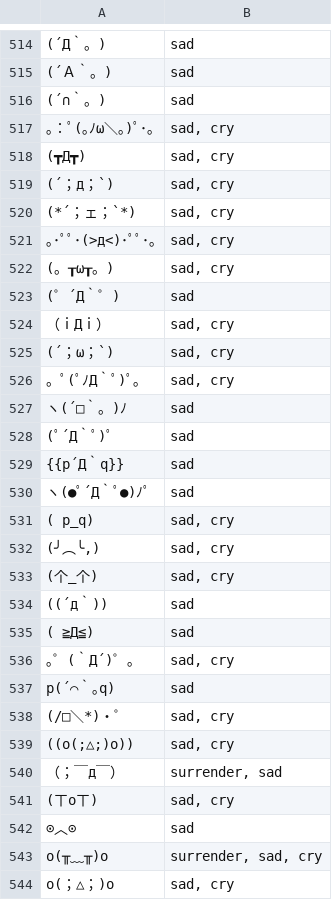
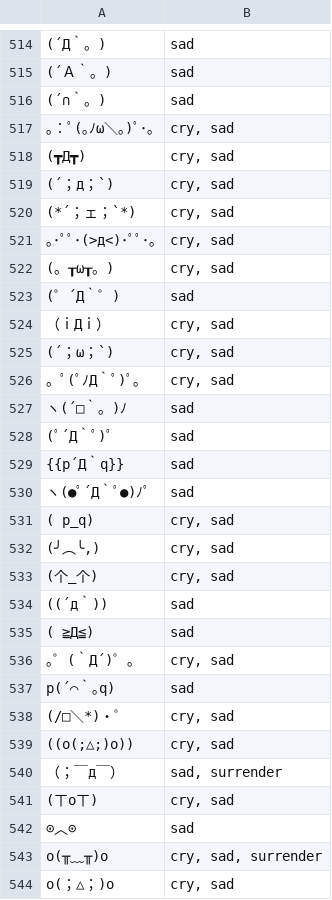
Before and after one commit to iacchus/kaomoji-database-edit-tool, a TSV file: emoticons.tsv, drawn as a sheet; only a part is shown, gaps mark what is left out; the diff covers the shown part only; the diff names each change by its address in the sheet, - before the commit and + after, or states it on an @@ line.

```diff
--- a/emoticons.tsv
+++ b/emoticons.tsv
-B517:B522: sad, cry
+B517:B522: cry, sad
-B524:B526: sad, cry
+B524:B526: cry, sad
-B531:B533: sad, cry
+B531:B533: cry, sad
-B536: sad, cry
+B536: cry, sad
-B538:B539: sad, cry
+B538:B539: cry, sad
-B540: surrender, sad
+B540: sad, surrender
-B541: sad, cry
+B541: cry, sad
-B543: surrender, sad, cry
+B543: cry, sad, surrender
-B544: sad, cry
+B544: cry, sad
```
Also changed, not shown: 11 removed rows and 153 edited cells elsewhere in this file, 1 other file.
